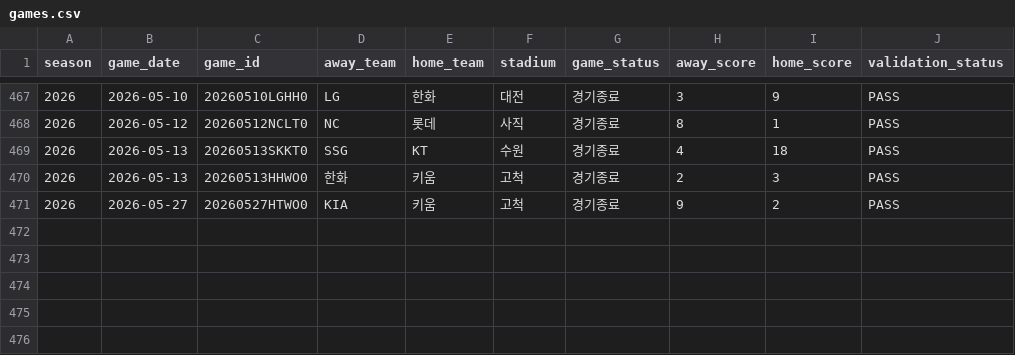
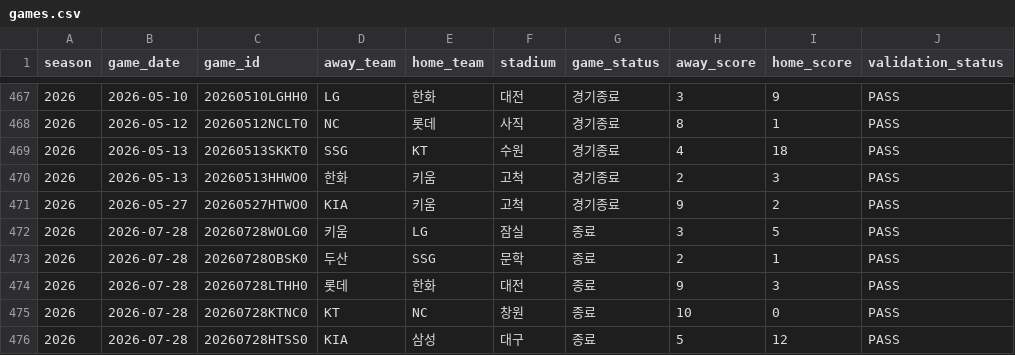
Before and after one commit to seoyeonwoo1223/KBO-Savant-Visual-Project, a CSV file: web/data/games.csv, drawn as a sheet; only a part is shown, gaps mark what is left out.

```diff
--- a/web/data/games.csv
+++ b/web/data/games.csv
@@ -471 +471,6 @@ season,game_date,game_id,away_team,home_team,stadium,game_status,away_score,home
 2026,2026-05-27,20260527HTWO0,KIA,키움,고척,경기종료,9,2,PASS
+2026,2026-07-28,20260728WOLG0,키움,LG,잠실,종료,3,5,PASS
+2026,2026-07-28,20260728OBSK0,두산,SSG,문학,종료,2,1,PASS
+2026,2026-07-28,20260728LTHH0,롯데,한화,대전,종료,9,3,PASS
+2026,2026-07-28,20260728KTNC0,KT,NC,창원,종료,10,0,PASS
+2026,2026-07-28,20260728HTSS0,KIA,삼성,대구,종료,5,12,PASS
```
Also changed, not shown: 12 other files.
